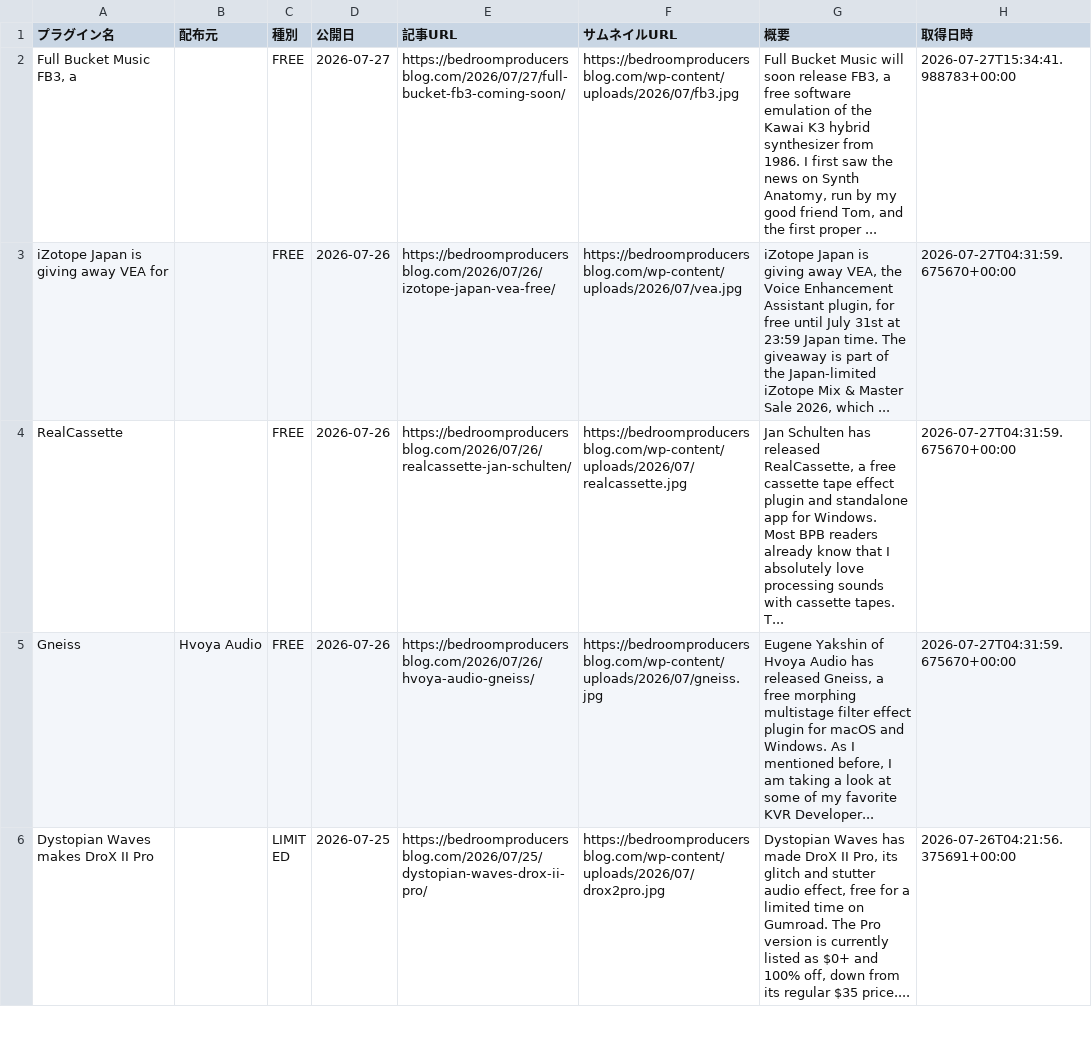
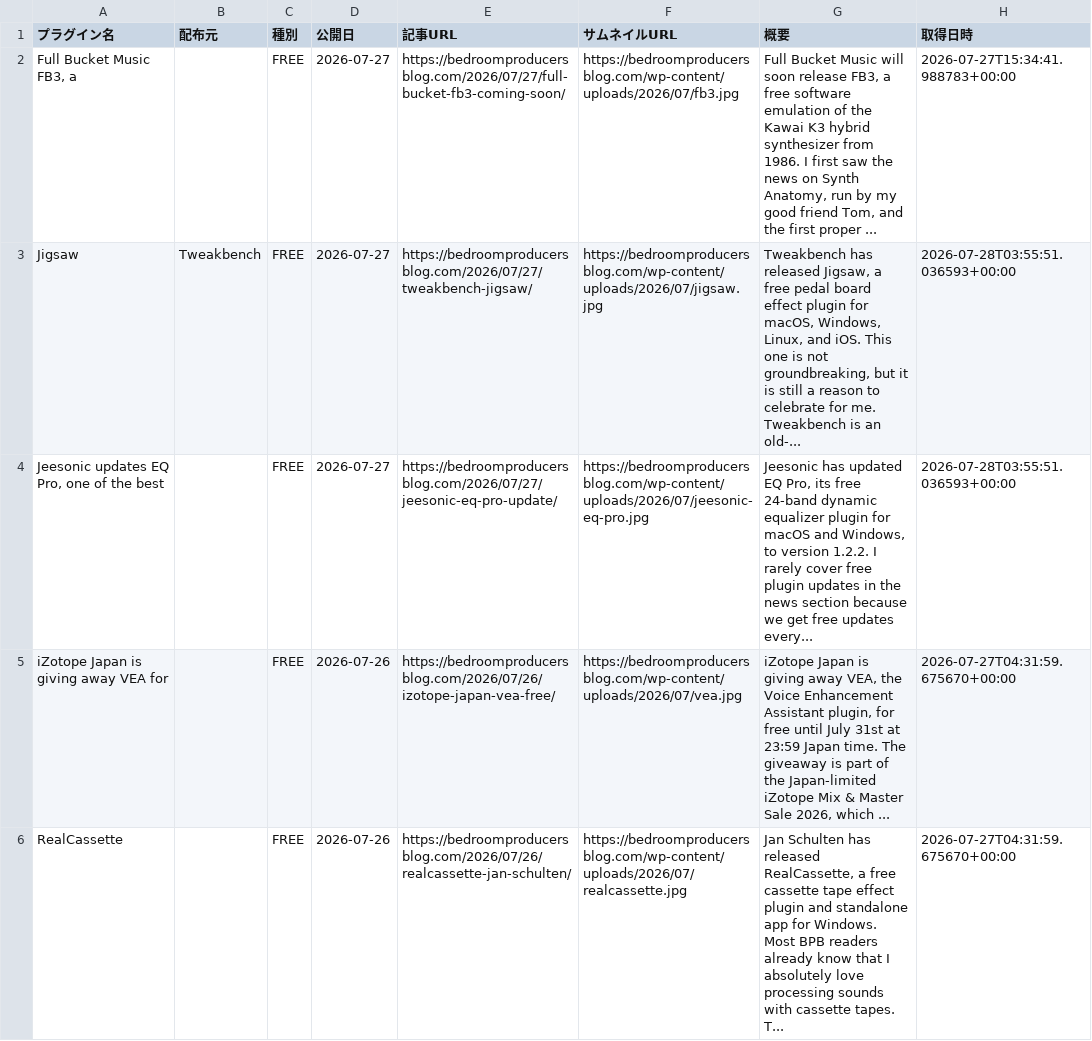
Before and after one commit to Plugin-Tsushin/plugin-boutique-scraper, a CSV file: output/free_bpb_history.csv, drawn as a sheet; only a part is shown; the shorter side is filled out with more unchanged rows.

```diff
--- a/output/free_bpb_history.csv
+++ b/output/free_bpb_history.csv
@@ -2,2 +2,4 @@
 "Full Bucket Music FB3, a",,FREE,2026-07-27,https://bedroomproducersblog.com/2026/07/27/full-bucket-fb3-coming-soon/,https://bedroomproducersblog.com/wp-content/uploads/2026/07/fb3.jpg,"Full Bucket Music will soon release FB3, a free software emulation of the Kawai K3 hybrid synthesizer from 1986. I first saw the news on Synth Anatomy, run by my good friend Tom, and the first proper ...",2026-07-27T15:34:41.988783+00:00
+Jigsaw,Tweakbench,FREE,2026-07-27,https://bedroomproducersblog.com/2026/07/27/tweakbench-jigsaw/,https://bedroomproducersblog.com/wp-content/uploads/2026/07/jigsaw.jpg,"Tweakbench has released Jigsaw, a free pedal board effect plugin for macOS, Windows, Linux, and iOS. This one is not groundbreaking, but it is still a reason to celebrate for me. Tweakbench is an old-...",2026-07-28T03:55:51.036593+00:00
+"Jeesonic updates EQ Pro, one of the best",,FREE,2026-07-27,https://bedroomproducersblog.com/2026/07/27/jeesonic-eq-pro-update/,https://bedroomproducersblog.com/wp-content/uploads/2026/07/jeesonic-eq-pro.jpg,"Jeesonic has updated EQ Pro, its free 24-band dynamic equalizer plugin for macOS and Windows, to version 1.2.2. I rarely cover free plugin updates in the news section because we get free updates every...",2026-07-28T03:55:51.036593+00:00
 iZotope Japan is giving away VEA for,,FREE,2026-07-26,https://bedroomproducersblog.com/2026/07/26/izotope-japan-vea-free/,https://bedroomproducersblog.com/wp-content/uploads/2026/07/vea.jpg,"iZotope Japan is giving away VEA, the Voice Enhancement Assistant plugin, for free until July 31st at 23:59 Japan time. The giveaway is part of the Japan-limited iZotope Mix & Master Sale 2026, which ...",2026-07-27T04:31:59.675670+00:00
```
Also changed, not shown: output/free_bpb_latest.csv.
